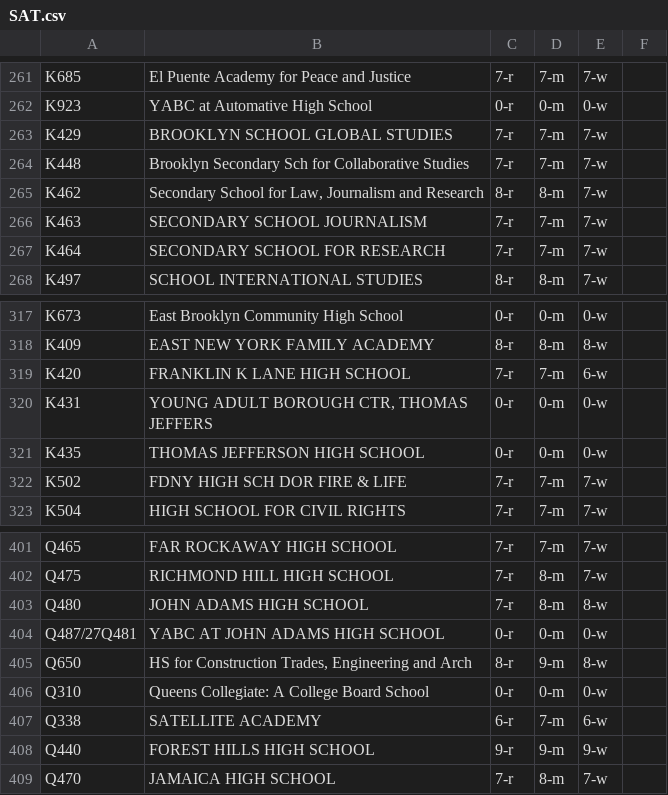
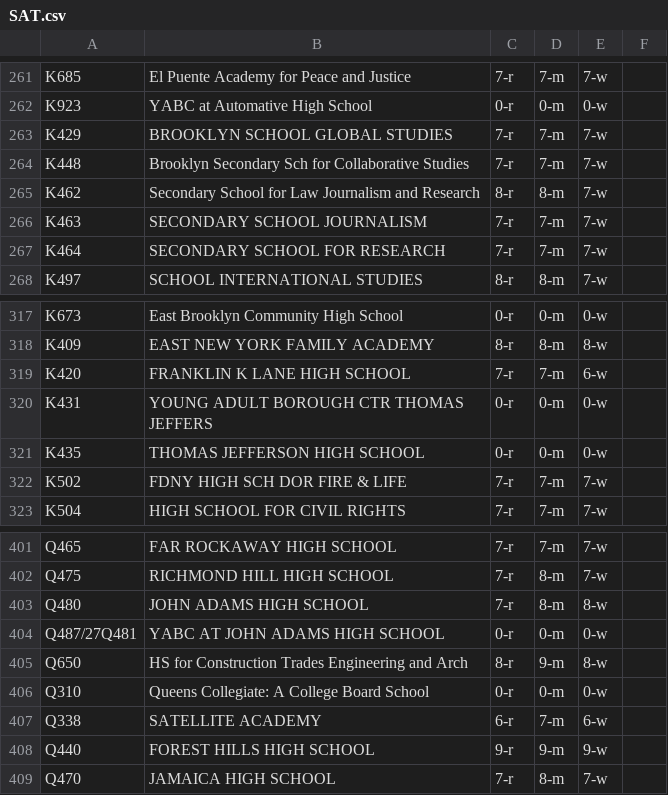
Before and after one commit to dkdfirefly/adb, a CSV file: hw3/data/SAT.csv, drawn as a sheet; only a part is shown, gaps mark what is left out; the diff covers the shown part only.

```diff
--- a/hw3/data/SAT.csv
+++ b/hw3/data/SAT.csv
@@ -264,3 +264,3 @@ K429,BROOKLYN SCHOOL GLOBAL STUDIES ,7-r,7-m,7-w
 K448,Brooklyn Secondary Sch for Collaborative Studies ,7-r,7-m,7-w
-K462,"Secondary School for Law, Journalism and Research ",8-r,8-m,7-w
+K462,Secondary School for Law Journalism and Research ,8-r,8-m,7-w
 K463,SECONDARY SCHOOL JOURNALISM ,7-r,7-m,7-w
@@ -319,3 +319,3 @@ K409,EAST NEW YORK FAMILY ACADEMY ,8-r,8-m,8-w
 K420,FRANKLIN K LANE HIGH SCHOOL ,7-r,7-m,6-w
-K431,"YOUNG ADULT BOROUGH CTR, THOMAS JEFFERS ",0-r,0-m,0-w
+K431,YOUNG ADULT BOROUGH CTR THOMAS JEFFERS ,0-r,0-m,0-w
 K435,THOMAS JEFFERSON HIGH SCHOOL ,0-r,0-m,0-w
@@ -404,3 +404,3 @@ Q480,JOHN ADAMS HIGH SCHOOL ,7-r,8-m,8-w
 Q487/27Q481,YABC AT JOHN ADAMS HIGH SCHOOL ,0-r,0-m,0-w
-Q650,"HS for Construction Trades, Engineering and Arch ",8-r,9-m,8-w
+Q650,HS for Construction Trades Engineering and Arch ,8-r,9-m,8-w
 Q310,Queens Collegiate: A College Board School ,0-r,0-m,0-w
```
Also changed, not shown: 9 edited cells elsewhere in this file.
